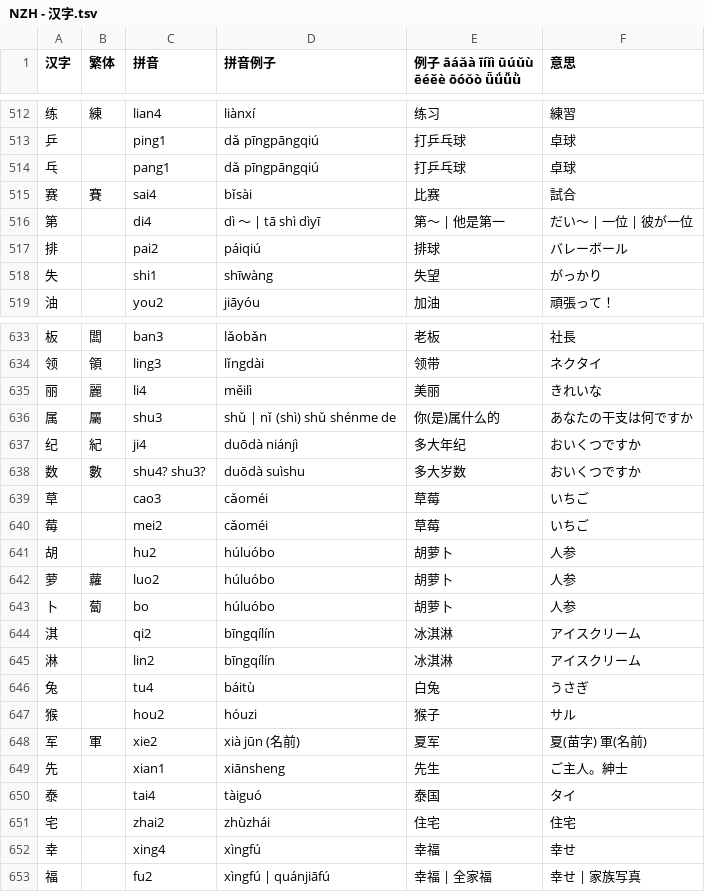
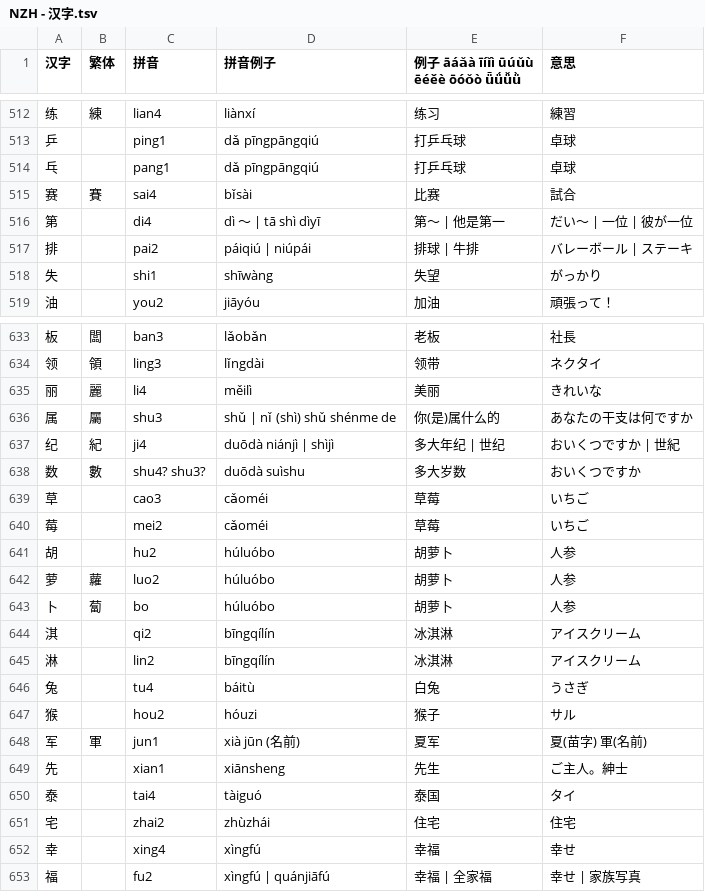
Before and after one commit to jdwebdev/NZH, a TSV file: tsv/NZH - 汉字.tsv, drawn as a sheet; only a part is shown, gaps mark what is left out; the diff covers the shown part only.

```diff
--- a/tsv/NZH - 汉字.tsv
+++ b/tsv/NZH - 汉字.tsv
@@ -516,3 +516,3 @@
 第		di4	dì ～ | tā shì dìyī	第～ | 他是第一	だい～ | 一位 | 彼が一位	
-排		pai2	páiqiú	排球	バレーボール	
+排		pai2	páiqiú | niúpái	排球 | 牛排	バレーボール | ステーキ	
 失		shi1	shīwàng	失望	がっかり	
@@ -636,3 +636,3 @@
 属	屬	shu3	shǔ | nǐ (shì) shǔ shénme de	你(是)属什么的	あなたの干支は何ですか	
-纪	紀	ji4	duōdà niánjì	多大年纪	おいくつですか	
+纪	紀	ji4	duōdà niánjì | shìjì	多大年纪 | 世纪	おいくつですか | 世紀	
 数	數	shu4? shu3?	duōdà suìshu	多大岁数	おいくつですか	
@@ -647,3 +647,3 @@
 猴		hou2	hóuzi	猴子	サル	
-军	軍	xie2	xià jūn (名前)	夏军	夏(苗字) 軍(名前)	
+军	軍	jun1	xià jūn (名前)	夏军	夏(苗字) 軍(名前)	
 先		xian1	xiānsheng	先生	ご主人。紳士	
```
Also changed, not shown: 36 added rows and 1 edited cell elsewhere in this file, tsv/NZH - 本気で学ぶ中国語.tsv.
